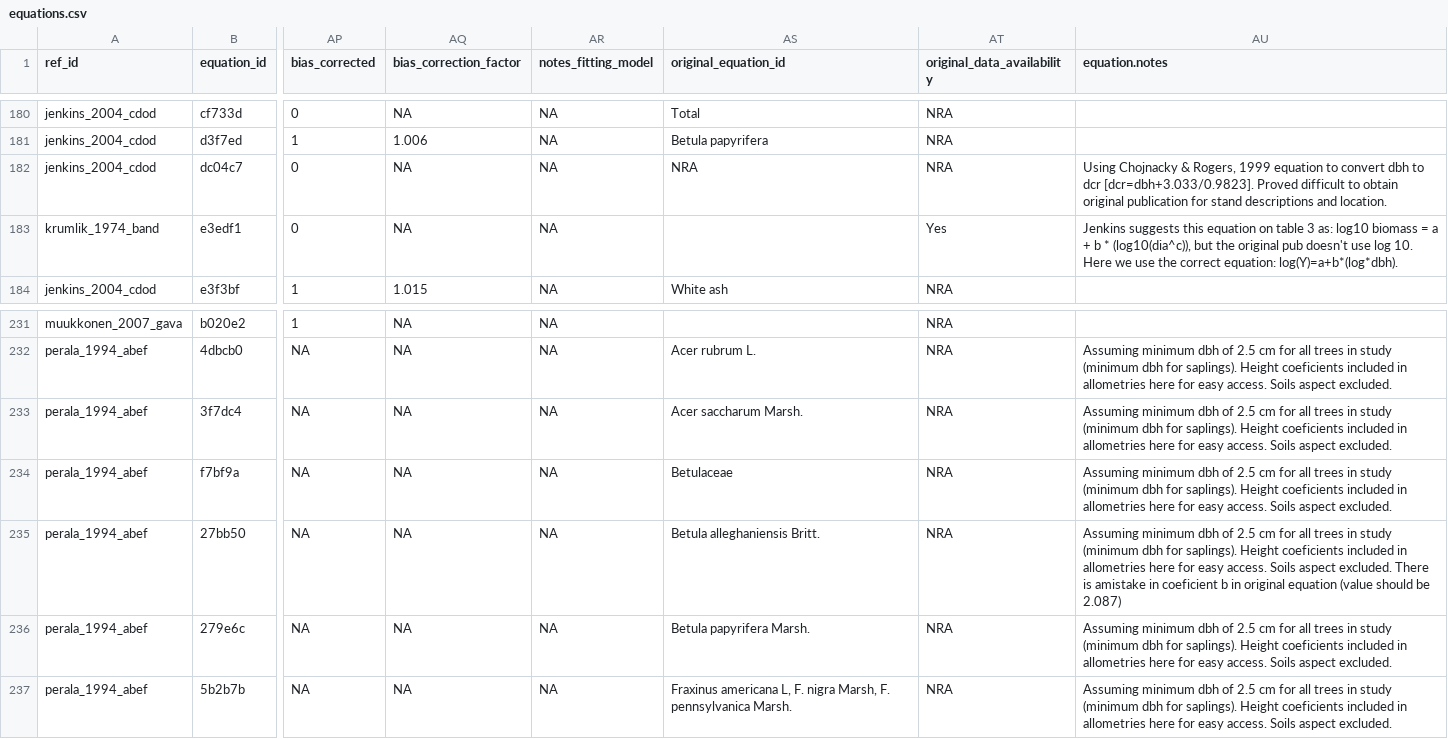
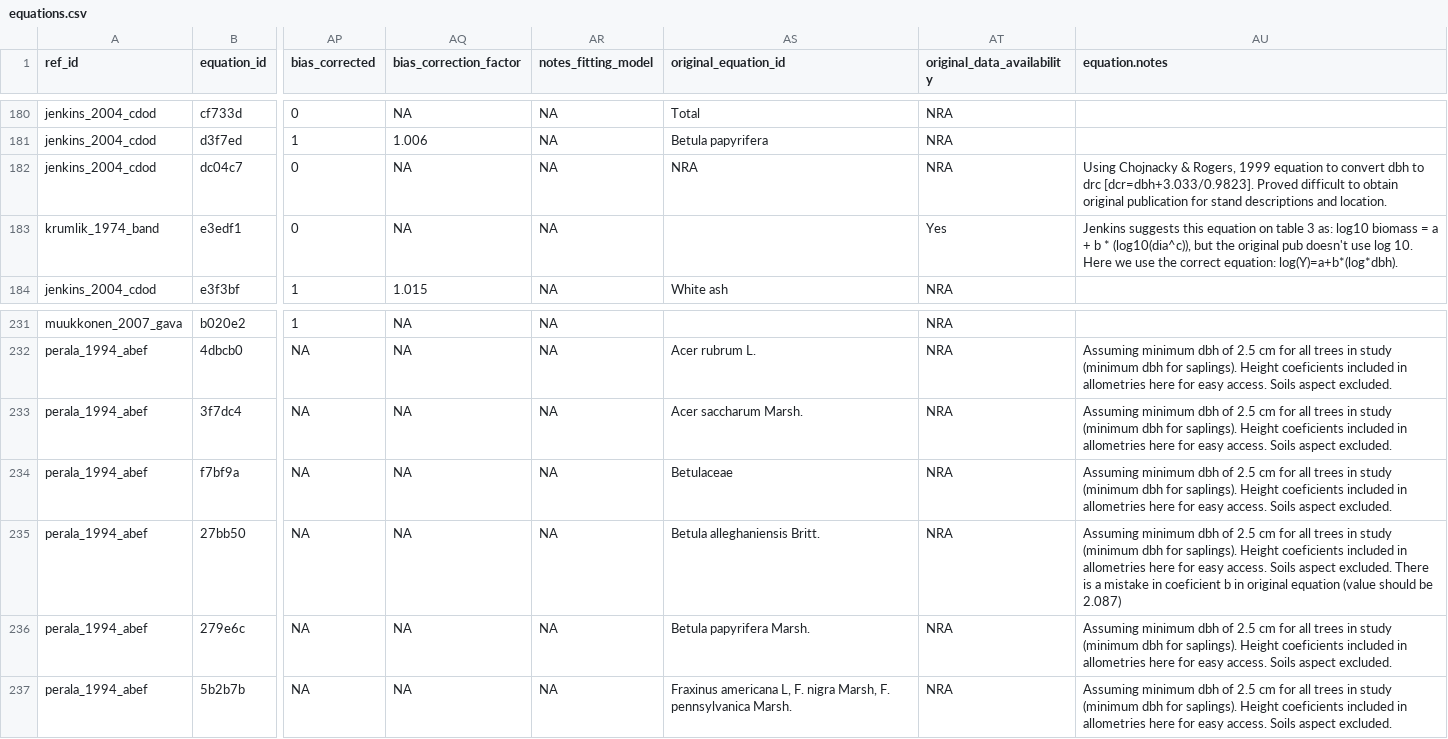
Before and after one commit to ropensci/allodb, a CSV file: data-raw/csv_database/equations.csv, drawn as a sheet; only a part is shown, gaps mark what is left out; the diff covers the shown part only; the diff names each change by its address in the sheet, - before the commit and + after, or states it on an @@ line.

```diff
--- a/data-raw/csv_database/equations.csv
+++ b/data-raw/csv_database/equations.csv
-AU182 (equation.notes): …dbh to dcr [dcr=dbh+3.033/0.9823]. Proved…
+AU182 (equation.notes): …dbh to drc [dcr=dbh+3.033/0.9823]. Proved…
-AU235 (equation.notes): …There is amistake in coeficient…
+AU235 (equation.notes): …There is a mistake in coeficient…
```
Also changed, not shown: 9 added rows and 29 edited cells elsewhere in this file.
